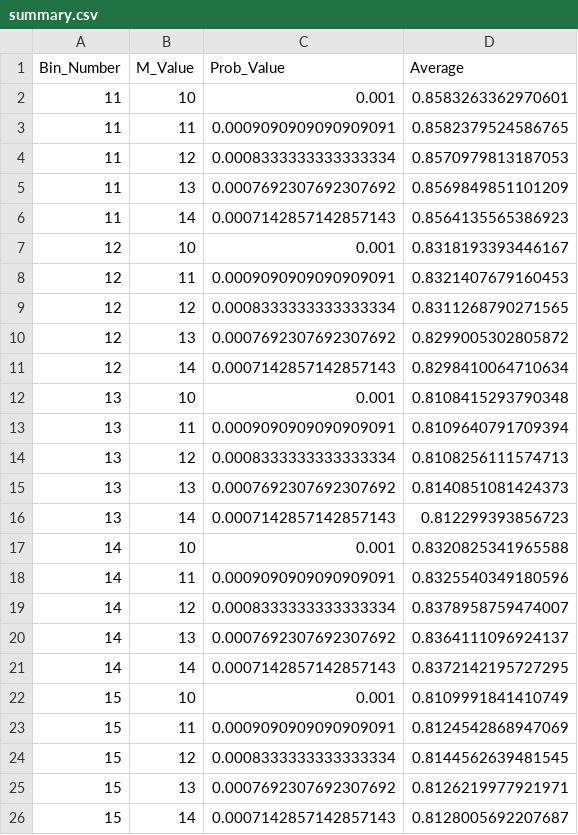
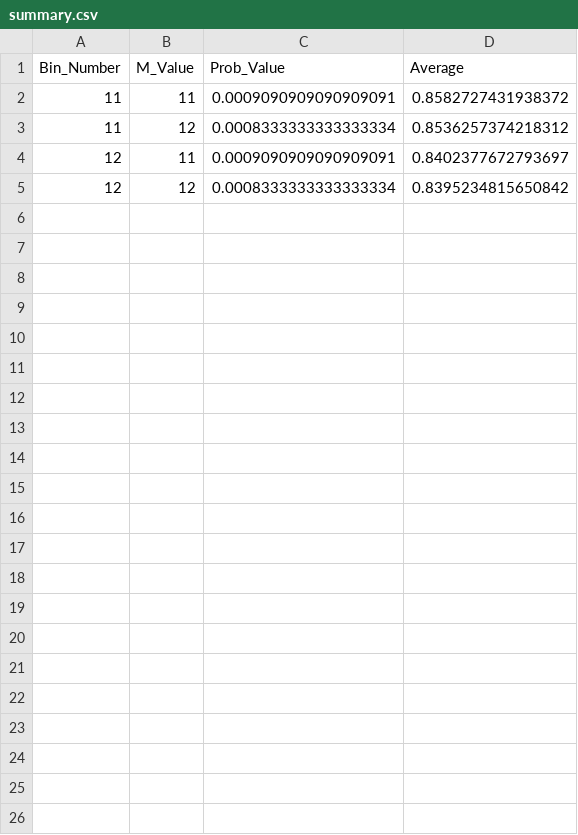
Before and after one commit to CategorIAN/CSCI447_Project_1, a CSV file: summary.csv, drawn as a sheet.

```diff
--- a/summary.csv
+++ b/summary.csv
@@ -1,26 +1,5 @@
 Bin_Number,M_Value,Prob_Value,Average
-11,10,0.001,0.8583263362970601
-11,11,0.0009090909090909091,0.8582379524586765
-11,12,0.0008333333333333334,0.8570979813187053
-11,13,0.0007692307692307692,0.8569849851101209
-11,14,0.0007142857142857143,0.8564135565386923
-12,10,0.001,0.8318193393446167
-12,11,0.0009090909090909091,0.8321407679160453
-12,12,0.0008333333333333334,0.8311268790271565
-12,13,0.0007692307692307692,0.8299005302805872
-12,14,0.0007142857142857143,0.8298410064710634
-13,10,0.001,0.8108415293790348
-13,11,0.0009090909090909091,0.8109640791709394
-13,12,0.0008333333333333334,0.8108256111574713
-13,13,0.0007692307692307692,0.8140851081424373
-13,14,0.0007142857142857143,0.812299393856723
-14,10,0.001,0.8320825341965588
-14,11,0.0009090909090909091,0.8325540349180596
-14,12,0.0008333333333333334,0.8378958759474007
-14,13,0.0007692307692307692,0.8364111096924137
-14,14,0.0007142857142857143,0.8372142195727295
-15,10,0.001,0.8109991841410749
-15,11,0.0009090909090909091,0.8124542868947069
-15,12,0.0008333333333333334,0.8144562639481545
-15,13,0.0007692307692307692,0.8126219977921971
-15,14,0.0007142857142857143,0.8128005692207687
+11,11,0.0009090909090909091,0.8582727431938372
+11,12,0.0008333333333333334,0.8536257374218312
+12,11,0.0009090909090909091,0.8402377672793697
+12,12,0.0008333333333333334,0.8395234815650842
```
Also changed, not shown: Cancer/Cancer_Analysis.csv, Glass/Glass_Analysis.csv, 23 other files.
